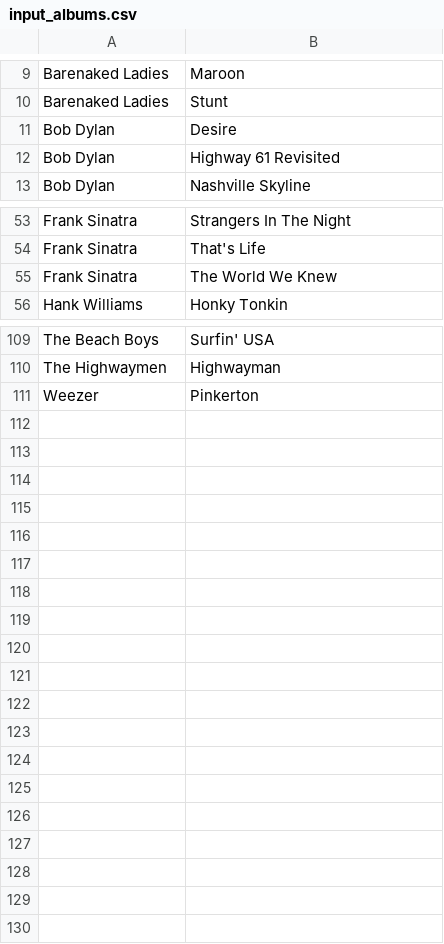
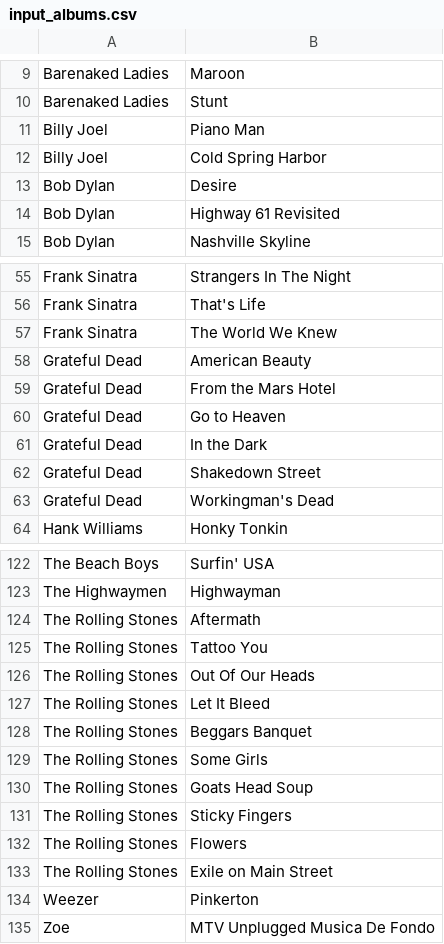
Before and after one commit to drewmuk/albumproject, a CSV file: input_albums.csv, drawn as a sheet; only a part is shown, gaps mark what is left out; the diff covers the shown part only.

```diff
--- a/input_albums.csv
+++ b/input_albums.csv
@@ -10,2 +10,4 @@ Barenaked Ladies,Maroon
 Barenaked Ladies,Stunt
+Billy Joel,Piano Man
+Billy Joel,Cold Spring Harbor
 Bob Dylan,Desire
@@ -55,2 +57,8 @@ Frank Sinatra,That's Life
 Frank Sinatra,The World We Knew
+Grateful Dead,American Beauty
+Grateful Dead,From the Mars Hotel
+Grateful Dead,Go to Heaven
+Grateful Dead,In the Dark
+Grateful Dead,Shakedown Street
+Grateful Dead,Workingman's Dead
 Hank Williams,Honky Tonkin
@@ -110,2 +123,13 @@ The Beach Boys,Surfin' USA
 The Highwaymen,Highwayman
+The Rolling Stones,Aftermath
+The Rolling Stones,Tattoo You
+The Rolling Stones,Out Of Our Heads
+The Rolling Stones,Let It Bleed
+The Rolling Stones,Beggars Banquet
+The Rolling Stones,Some Girls
+The Rolling Stones,Goats Head Soup
+The Rolling Stones,Sticky Fingers
+The Rolling Stones,Flowers
+The Rolling Stones,Exile on Main Street
 Weezer,Pinkerton
+Zoe,MTV Unplugged Musica De Fondo
```
Also changed, not shown: 5 added rows elsewhere in this file, input_artists.csv, omit_albums.csv.
